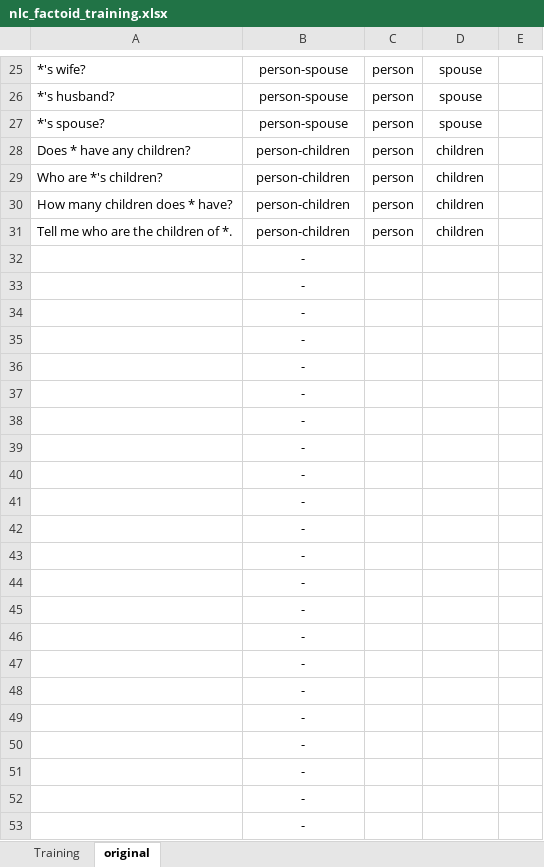
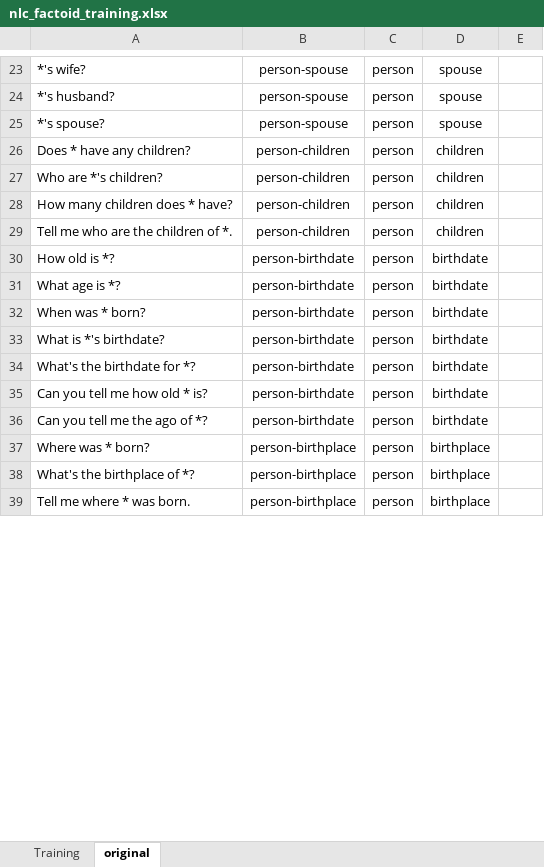
Before and after one commit to biosopher/nlc-factoid-assistant, an Excel workbook: data/nlc_factoid_training.xlsx, sheet original, drawn as a sheet; only a part is shown, gaps mark what is left out; values as stored, in another font and other column widths than the file's, no borders; removed rows and columns are numbered as before the commit, all else as after; the diff covers the shown part only; the diff names each change by its address in the sheet, - before the commit and + after, or states it on an @@ line.

```diff
--- a/data/nlc_factoid_training.xlsx (sheet original)
+++ b/data/nlc_factoid_training.xlsx (sheet original)
-row 32:  | -
-row 33:  | -
-row 34:  | -
-row 35:  | -
-row 36:  | -
-row 37:  | -
-row 38:  | -
-row 39:  | -
-row 40:  | -
-row 41:  | -
-row 42:  | -
-row 43:  | -
-row 44:  | -
-row 45:  | -
-row 46:  | -
-row 47:  | -
-row 48:  | -
-row 49:  | -
-row 50:  | -
-row 51:  | -
-row 52:  | -
-row 53:  | -
+row 30: How old is *? | person-birthdate | person | birthdate
+row 31: What age is *? | person-birthdate | person | birthdate
+row 32: When was * born? | person-birthdate | person | birthdate
+row 33: What is *'s birthdate? | person-birthdate | person | birthdate
+row 34: What's the birthdate for *? | person-birthdate | person | birthdate
+row 35: Can you tell me how old * is? | person-birthdate | person | birthdate
+row 36: Can you tell me the ago of *? | person-birthdate | person | birthdate
+row 37: Where was * born? | person-birthplace | person | birthplace
+row 38: What's the birthplace of *? | person-birthplace | person | birthplace
+row 39: Tell me where * was born. | person-birthplace | person | birthplace
```
Also changed, not shown: 39 added rows and 7 removed rows elsewhere in this sheet, sheet Training, formulas that keep their value, 15 other files.
